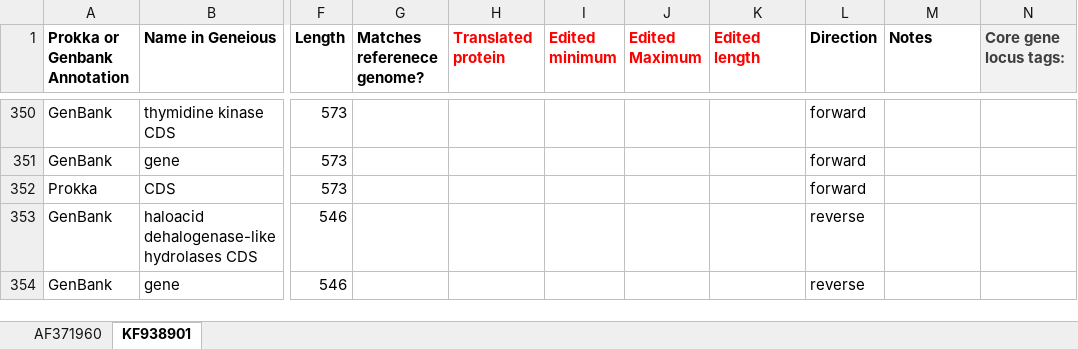
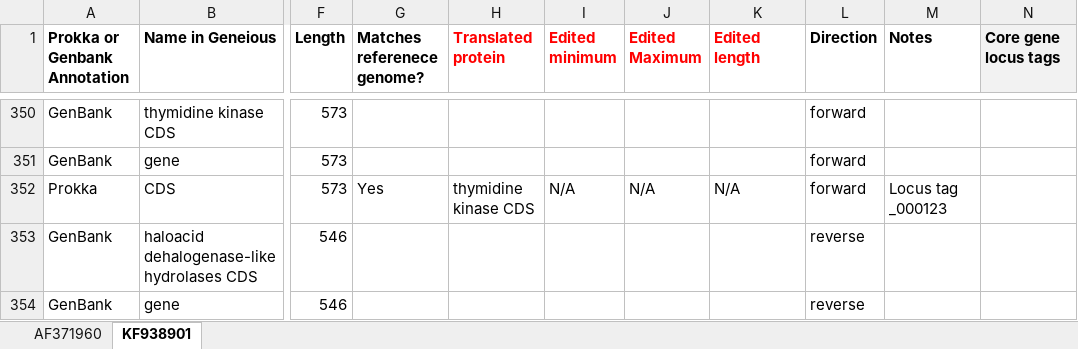
Before and after one commit to PollyHannah/Phylogenomic-study, an Excel workbook: prokka_outputs/Manually checked annotation summary/2024-08-02_Manual Check_Nucleotide alignment Annotations.xlsx, sheet KF938901, drawn as a sheet; only a part is shown, gaps mark what is left out; values as stored, in another font and other column widths than the file's, no borders; conditional formats not drawn; the diff covers the shown part only; the diff names each change by its address in the sheet, - before the commit and + after, or states it on an @@ line.

Commit message:
Update having progressed in checking KF938901 core gene annotations.

```diff
--- a/prokka_outputs/Manually checked annotation summary/2024-08-02_Manual Check_Nucleotide alignment Annotations.xlsx (sheet KF938901)
+++ b/prokka_outputs/Manually checked annotation summary/2024-08-02_Manual Check_Nucleotide alignment Annotations.xlsx (sheet KF938901)
-N1: Core gene locus tags:
+N1: Core gene locus tags
-N1 text colour: #3F3F3F
+N1 text colour: black
-G352 (Matches referenece genome?): (empty)
+G352 (Matches referenece genome?): Yes
-H352 (Translated protein): (empty)
+H352 (Translated protein): thymidine kinase CDS
-I352 (Edited minimum): (empty)
+I352 (Edited minimum): N/A
-J352 (Edited Maximum): (empty)
+J352 (Edited Maximum): N/A
-K352 (Edited length): (empty)
+K352 (Edited length): N/A
-M352 (Notes): (empty)
+M352 (Notes): Locus tag _000123
```
Also changed, not shown: 46 edited cells and cell formats elsewhere in this sheet, 1 other file.
